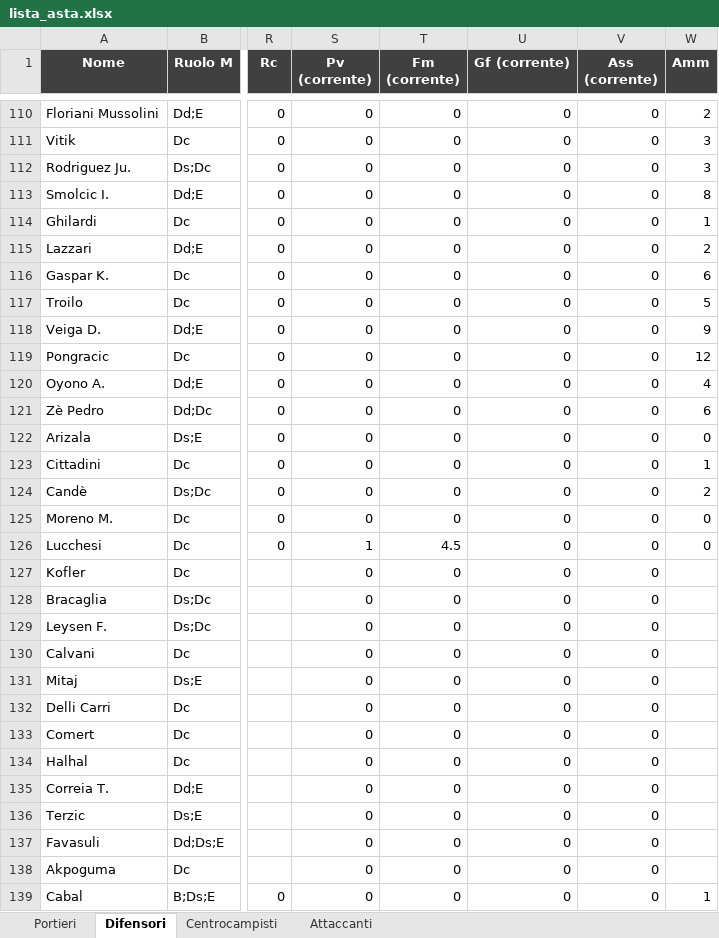
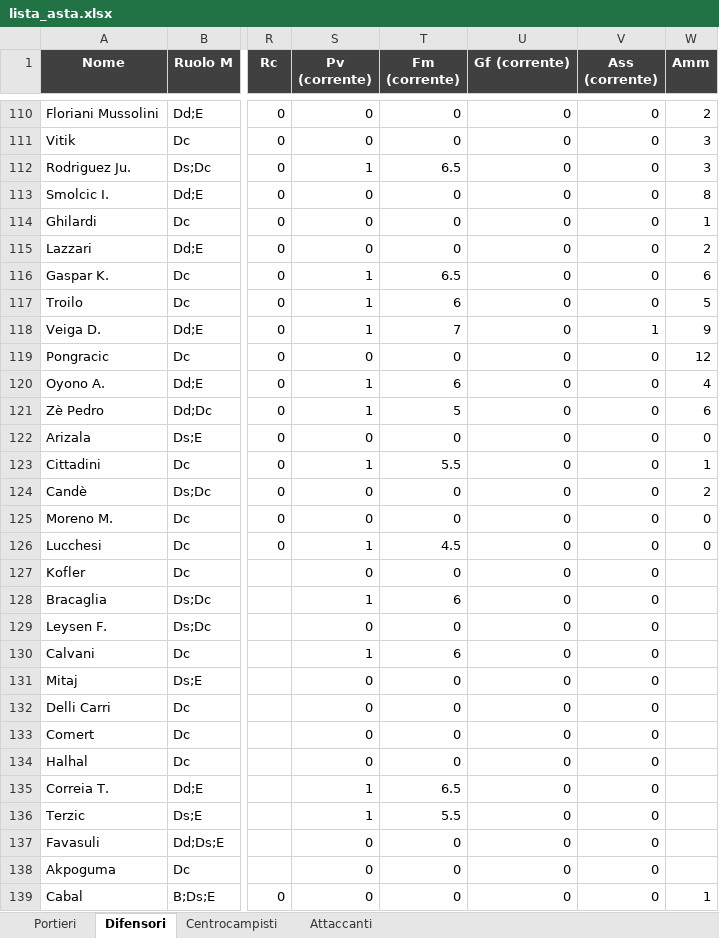
Before and after one commit to danielebaldo/fantaden, an Excel workbook: export/lista_asta.xlsx, sheet Difensori, drawn as a sheet; only a part is shown, gaps mark what is left out; values as stored, in another font and other column widths than the file's, no borders; the diff covers the shown part only; the diff names each change by its address in the sheet, - before the commit and + after, or states it on an @@ line.

```diff
--- a/export/lista_asta.xlsx (sheet Difensori)
+++ b/export/lista_asta.xlsx (sheet Difensori)
-S112 (Pv (corrente)): 0
+S112 (Pv (corrente)): 1
-T112 (Fm (corrente)): 0
+T112 (Fm (corrente)): 6.5
-S116:S118 (Pv (corrente)): 0
+S116:S118 (Pv (corrente)): 1
-T116 (Fm (corrente)): 0
+T116 (Fm (corrente)): 6.5
-T117 (Fm (corrente)): 0
+T117 (Fm (corrente)): 6
-T118 (Fm (corrente)): 0
+T118 (Fm (corrente)): 7
-V118 (Ass (corrente)): 0
+V118 (Ass (corrente)): 1
-S120:S121 (Pv (corrente)): 0
+S120:S121 (Pv (corrente)): 1
-T120 (Fm (corrente)): 0
+T120 (Fm (corrente)): 6
-T121 (Fm (corrente)): 0
+T121 (Fm (corrente)): 5
-S123 (Pv (corrente)): 0
+S123 (Pv (corrente)): 1
-T123 (Fm (corrente)): 0
+T123 (Fm (corrente)): 5.5
-S128 (Pv (corrente)): 0
+S128 (Pv (corrente)): 1
-T128 (Fm (corrente)): 0
+T128 (Fm (corrente)): 6
-S130 (Pv (corrente)): 0
+S130 (Pv (corrente)): 1
-T130 (Fm (corrente)): 0
+T130 (Fm (corrente)): 6
-S135:S136 (Pv (corrente)): 0
+S135:S136 (Pv (corrente)): 1
-T135 (Fm (corrente)): 0
+T135 (Fm (corrente)): 6.5
-T136 (Fm (corrente)): 0
+T136 (Fm (corrente)): 5.5
```
Also changed, not shown: 60 edited cells elsewhere in this sheet, sheet Attaccanti, sheet Centrocampisti, sheet Portieri, 5 other files.
